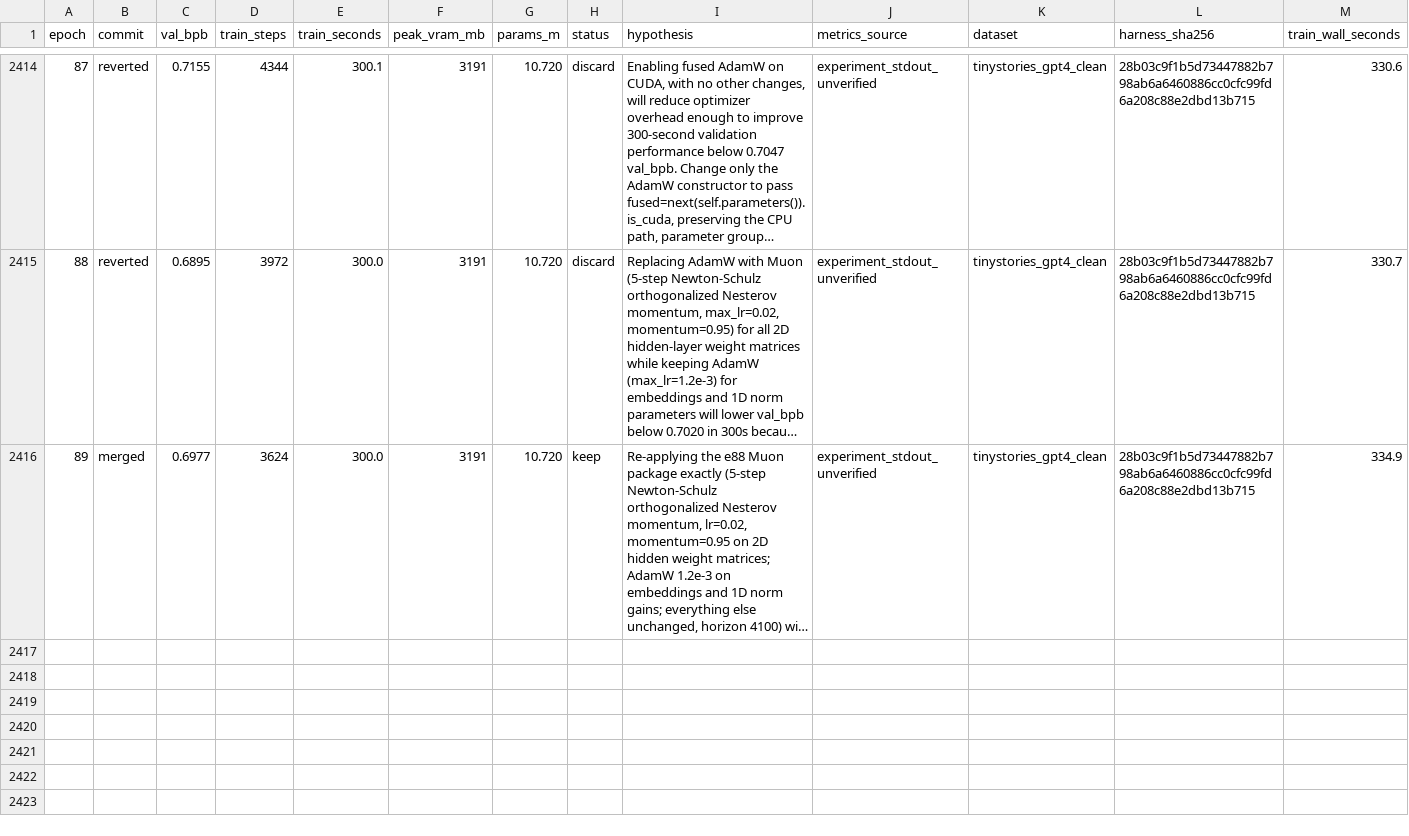
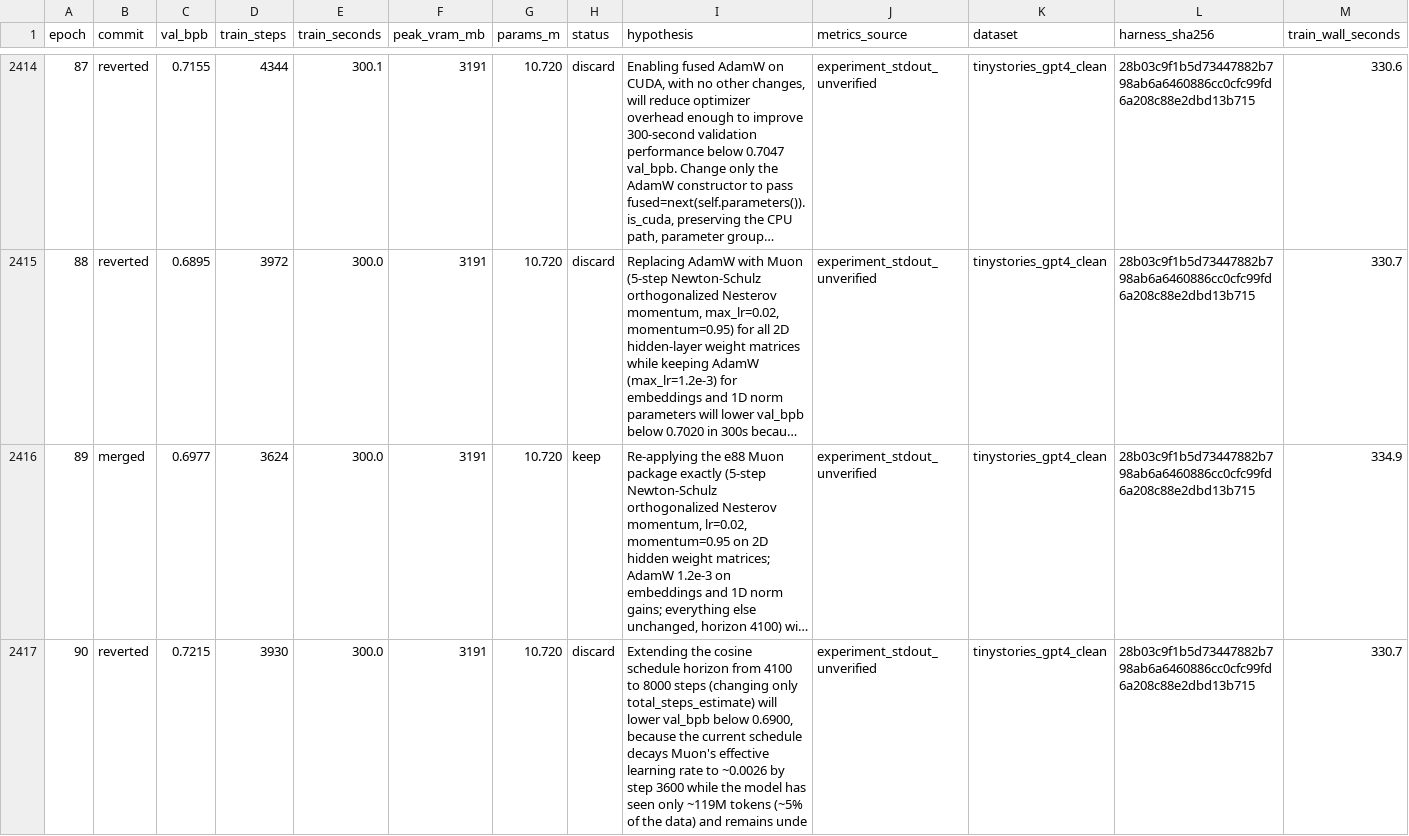
Before and after one commit to DervinEvolve/Research-Lab, a TSV file: results.tsv, drawn as a sheet; only a part is shown, gaps mark what is left out; long unchanged cells end in …; rows hold the shown columns only; the diff names each change by its address in the sheet, - before the commit and + after, or states it on an @@ line.

Commit message:
results: epoch 90 — discard (val_bpb 0.7215, unverified)
Metrics-Source: experiment_stdout_unverified
Dataset: tinystories_gpt4_clean
Harness-SHA256: 28b03c9f1b5d73447882b798ab6a6460886cc0cfc99fd6a208c88e2dbd13b715
Train-Wall-Seconds: 330.7
Runner-Flow: keep-1

```diff
--- a/results.tsv
+++ b/results.tsv
+row 2417: 90 | reverted | 0.7215 | 3930 | 300.0 | 3191 | 10.720 | discard | Extending the cosine schedule horizon from 4100 to 8000 steps (changing only total_steps_estimate) will lower val_bpb below 0.6900, because the current schedule decays Muon's effective learning rate to ~0.0026 by step 3600 while the model has seen only ~119M tokens (~5% of the data) and remains unde | experiment_stdout_unverified | tinystories_gpt4_clean | 28b03c9f1b5d73447882b798ab6a6460886cc0cfc99fd6a208c88e2dbd13b715 | 330.7
```
